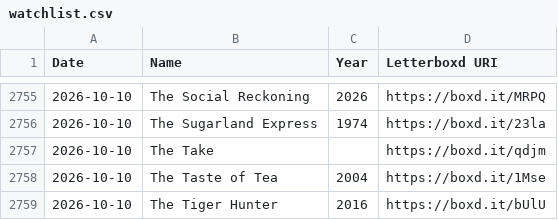
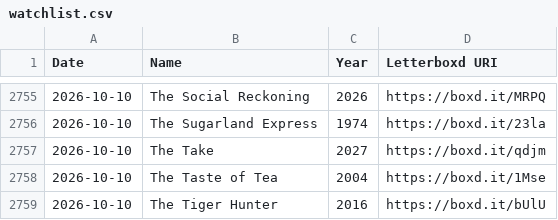
Before and after one commit to hesham-nawaz/personal-website, a CSV file: data/watchlist.csv, drawn as a sheet; only a part is shown, gaps mark what is left out.

```diff
--- a/data/watchlist.csv
+++ b/data/watchlist.csv
@@ -2756,3 +2756,3 @@ Date,Name,Year,Letterboxd URI
 2026-10-10,The Sugarland Express,1974,https://boxd.it/23la
-2026-10-10,The Take,,https://boxd.it/qdjm
+2026-10-10,The Take,2027,https://boxd.it/qdjm
 2026-10-10,The Taste of Tea,2004,https://boxd.it/1Mse
```
Also changed, not shown: 4 other files.
